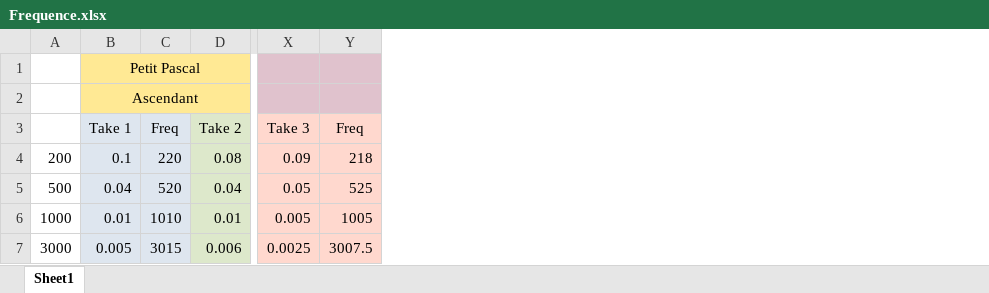
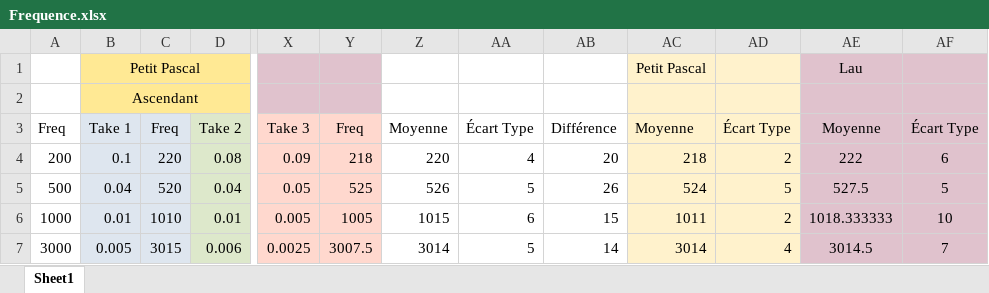
Before and after one commit to Raesangur/UdeS_S4_APP6, an Excel workbook: Alerte/Frequence.xlsx, sheet Sheet1, drawn as a sheet; only a part is shown, gaps mark what is left out; values as stored, in another font and other column widths than the file's, no borders; charts and pictures not drawn; the diff names each change by its address in the sheet, - before the commit and + after, or states it on an @@ line.

```diff
--- a/Alerte/Frequence.xlsx (sheet Sheet1)
+++ b/Alerte/Frequence.xlsx (sheet Sheet1)
+column Z, rows 3-7: Moyenne | 220 | 526 | 1015 | 3014
+column AA, rows 3-7: Écart Type | 4 | 5 | 6 | 5
+column AB, rows 3-7: Différence | 20 | 26 | 15 | 14
+column AC, rows 1-7: Petit Pascal |  | Moyenne | 218 | 524 | 1011 | 3014
+column AD, rows 3-7: Écart Type | 2 | 5 | 2 | 4
+column AE, rows 1-7: Lau |  | Moyenne | 222 | 527.5 | 1018.333333 | 3014.5
+column AF, rows 3-7: Écart Type | 6 | 5 | 10 | 7
-A3: (empty)
+A3: Freq
```
Also changed, not shown: charts or pictures, Coherence/Evaluation.xlsx.
